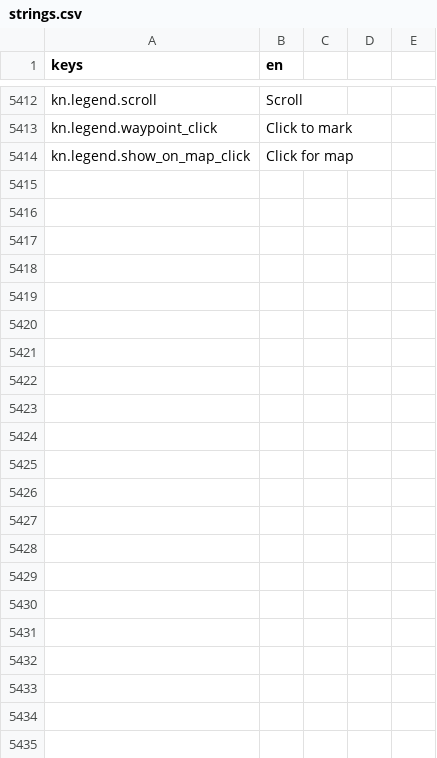
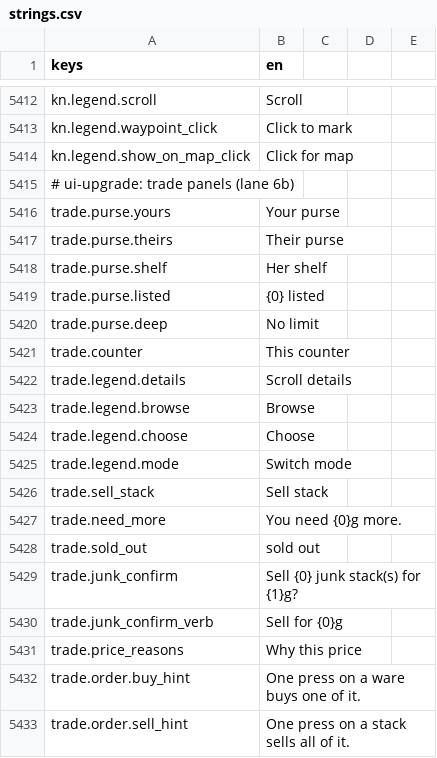
Before and after one commit to TharrosDev/EmberVale, a CSV file: data/locale/strings.csv, drawn as a sheet; only a part is shown, gaps mark what is left out; the diff covers the shown part only.

Commit message:
Trade screens: locale rows and rule tests; the vendor's order bar wraps on a handheld and a sold stack hands selection to the next pack stack

```diff
--- a/data/locale/strings.csv
+++ b/data/locale/strings.csv
@@ -5414 +5414,20 @@ kn.legend.waypoint_click,Click to mark
 kn.legend.show_on_map_click,Click for map
+# ui-upgrade: trade panels (lane 6b)
+trade.purse.yours,Your purse
+trade.purse.theirs,Their purse
+trade.purse.shelf,Her shelf
+trade.purse.listed,{0} listed
+trade.purse.deep,No limit
+trade.counter,This counter
+trade.legend.details,Scroll details
+trade.legend.browse,Browse
+trade.legend.choose,Choose
+trade.legend.mode,Switch mode
+trade.sell_stack,Sell stack
+trade.need_more,You need {0}g more.
+trade.sold_out,sold out
+trade.junk_confirm,Sell {0} junk stack(s) for {1}g?
+trade.junk_confirm_verb,Sell for {0}g
+trade.price_reasons,Why this price
+trade.order.buy_hint,One press on a ware buys one of it.
+trade.order.sell_hint,One press on a stack sells all of it.
```
Also changed, not shown: 29 added rows elsewhere in this file, 2 other files.
